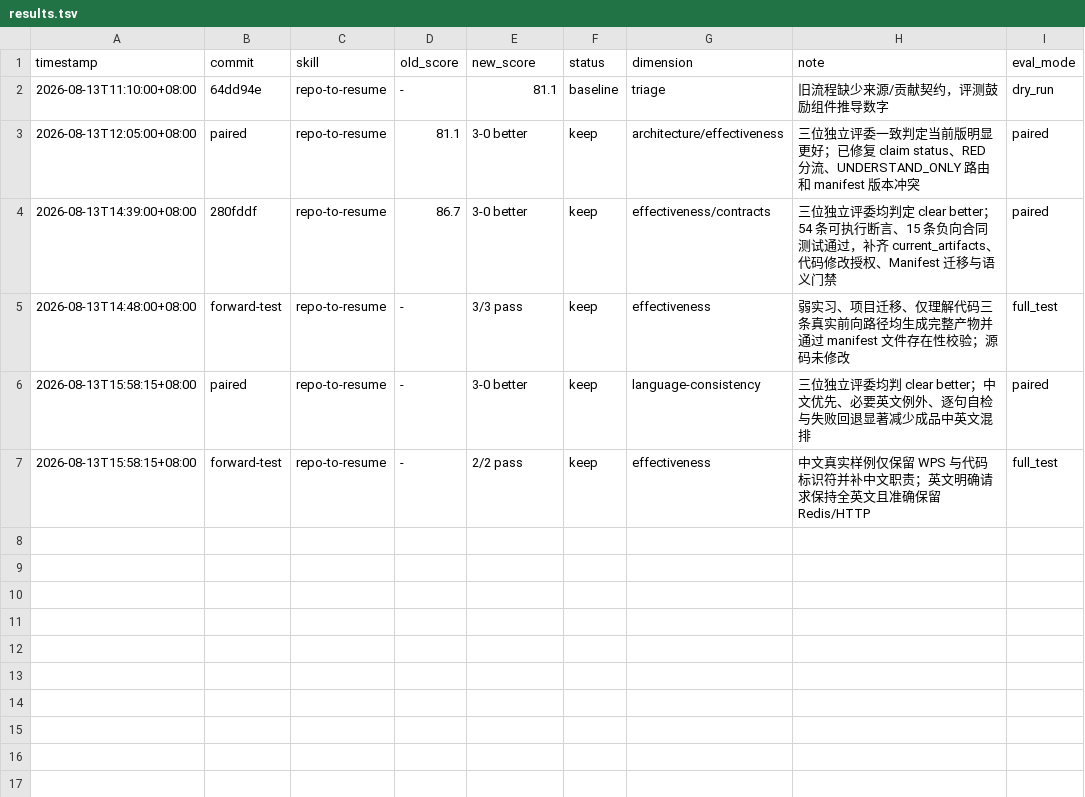
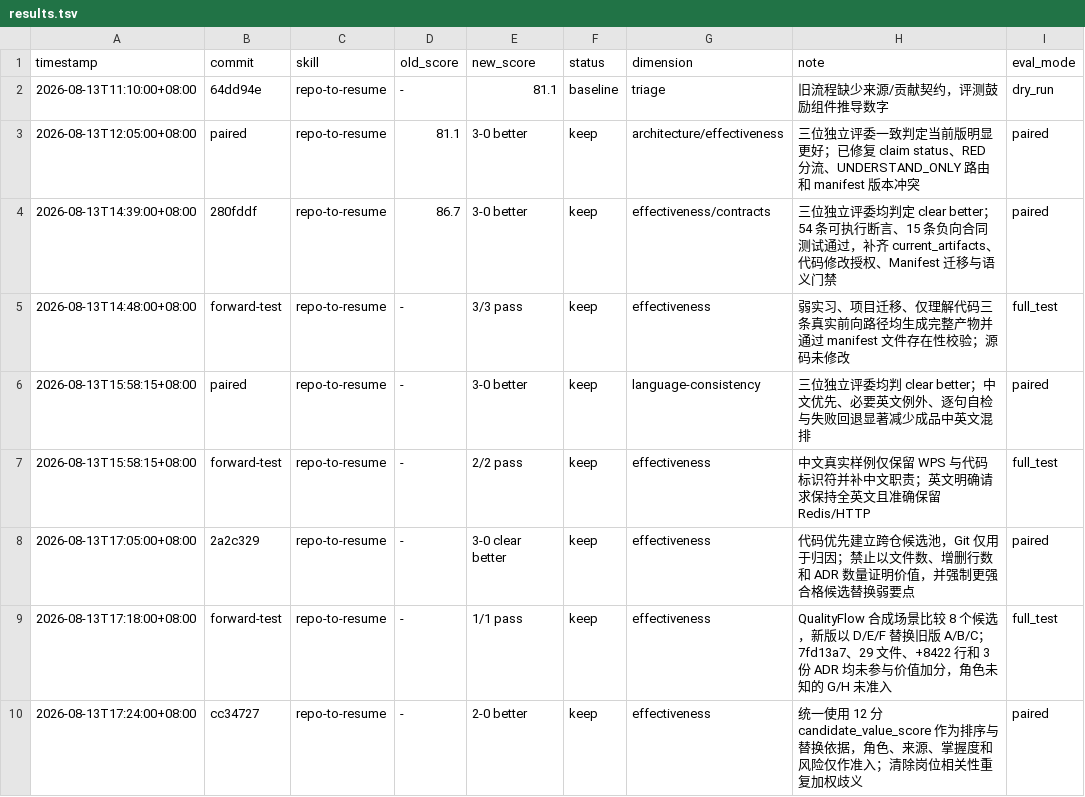
Before and after one commit to Brave-Maker/repo-to-resume, a TSV file: results.tsv, drawn as a sheet.

```diff
--- a/results.tsv
+++ b/results.tsv
@@ -7 +7,4 @@ timestamp	commit	skill	old_score	new_score	status	dimension	note	eval_mode
 2026-08-13T15:58:15+08:00	forward-test	repo-to-resume	-	2/2 pass	keep	effectiveness	中文真实样例仅保留 WPS 与代码标识符并补中文职责；英文明确请求保持全英文且准确保留 Redis/HTTP	full_test
+2026-08-13T17:05:00+08:00	2a2c329	repo-to-resume	-	3-0 clear better	keep	effectiveness	代码优先建立跨仓候选池，Git 仅用于归因；禁止以文件数、增删行数和 ADR 数量证明价值，并强制更强合格候选替换弱要点	paired
+2026-08-13T17:18:00+08:00	forward-test	repo-to-resume	-	1/1 pass	keep	effectiveness	QualityFlow 合成场景比较 8 个候选，新版以 D/E/F 替换旧版 A/B/C；7fd13a7、29 文件、+8422 行和 3 份 ADR 均未参与价值加分，角色未知的 G/H 未准入	full_test
+2026-08-13T17:24:00+08:00	cc34727	repo-to-resume	-	2-0 better	keep	effectiveness	统一使用 12 分 candidate_value_score 作为排序与替换依据，角色、来源、掌握度和风险仅作准入；清除岗位相关性重复加权歧义	paired
```
Also changed, not shown: 4 other files.
